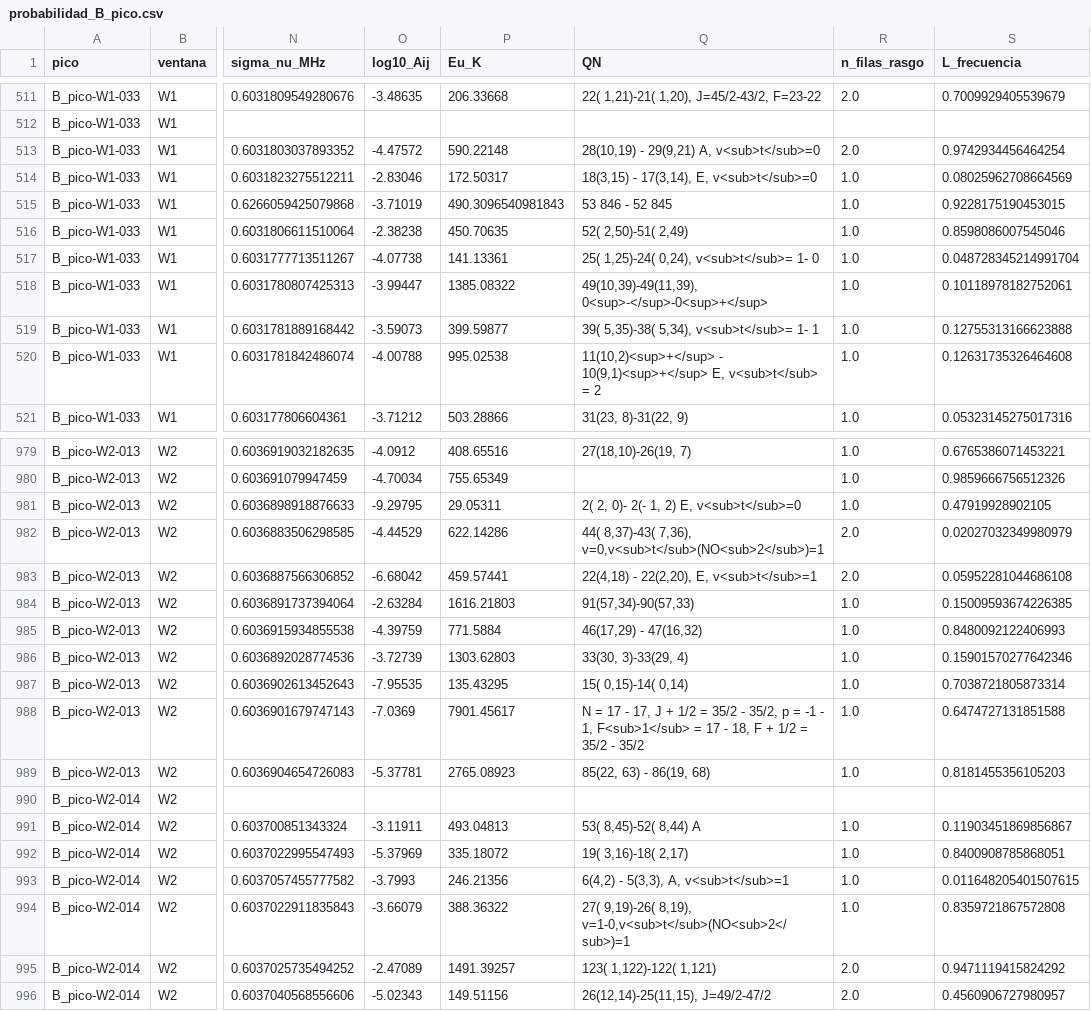
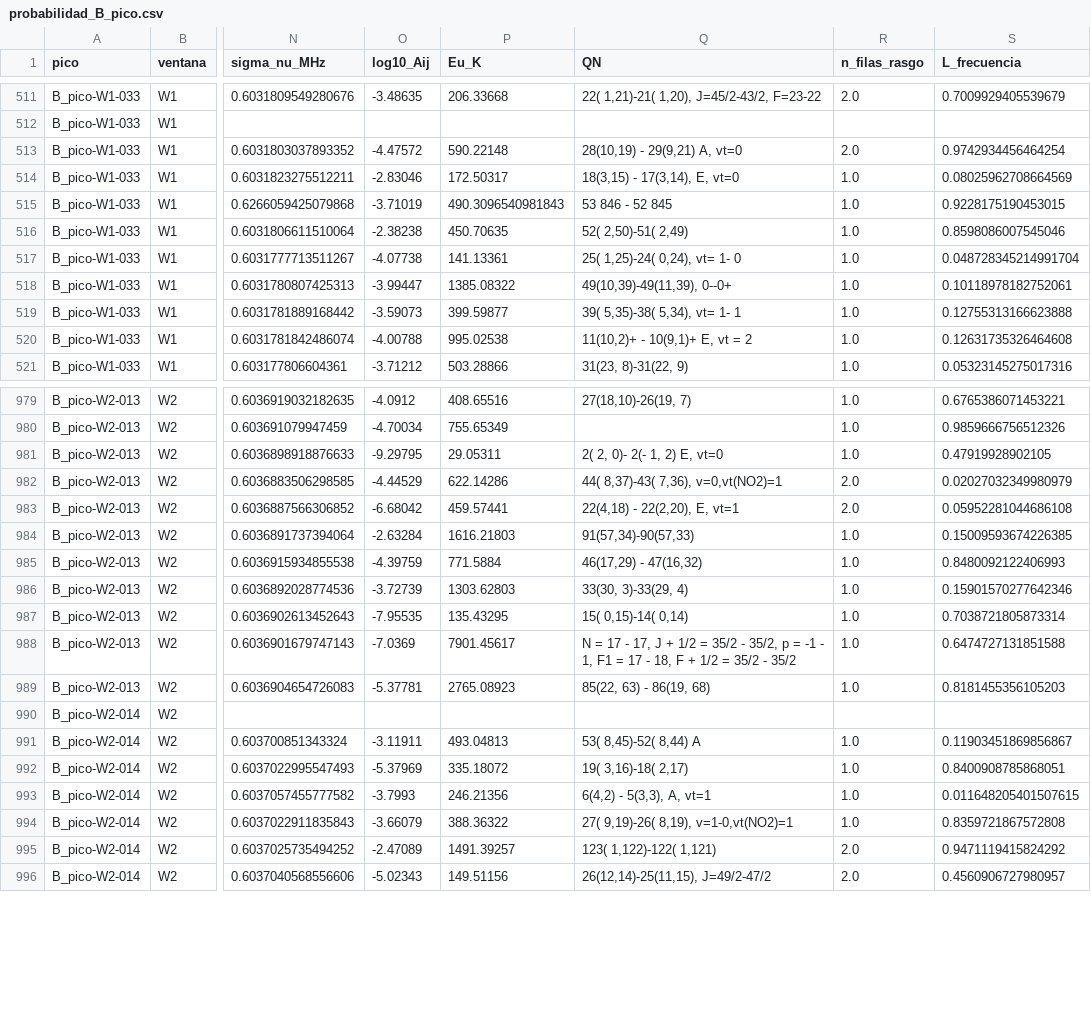
Before and after one commit to vanessaltrejo/astrohack, a CSV file: analysis/v3/outputs/probabilidad_B_pico.csv, drawn as a sheet; only a part is shown, gaps mark what is left out; the diff covers the shown part only; the diff names each change by its address in the sheet, - before the commit and + after, or states it on an @@ line.

```diff
--- a/analysis/v3/outputs/probabilidad_B_pico.csv
+++ b/analysis/v3/outputs/probabilidad_B_pico.csv
-Q513 (QN): 28(10,19) - 29(9,21) A, v<sub>t</sub>=0
+Q513 (QN): 28(10,19) - 29(9,21) A, vt=0
-Q514 (QN): 18(3,15) - 17(3,14), E, v<sub>t</sub>=0
+Q514 (QN): 18(3,15) - 17(3,14), E, vt=0
-Q517 (QN): 25( 1,25)-24( 0,24), v<sub>t</sub>= 1- 0
+Q517 (QN): 25( 1,25)-24( 0,24), vt= 1- 0
-Q518 (QN): 49(10,39)-49(11,39), 0<sup>-</sup>-0<sup>+</sup>
+Q518 (QN): 49(10,39)-49(11,39), 0--0+
-Q519 (QN): 39( 5,35)-38( 5,34), v<sub>t</sub>= 1- 1
+Q519 (QN): 39( 5,35)-38( 5,34), vt= 1- 1
-Q520 (QN): 11(10,2)<sup>+</sup> - 10(9,1)<sup>+</sup> E, v<sub>t</sub> = 2
+Q520 (QN): 11(10,2)+ - 10(9,1)+ E, vt = 2
-Q981 (QN): 2( 2, 0)- 2(- 1, 2) E, v<sub>t</sub>=0
+Q981 (QN): 2( 2, 0)- 2(- 1, 2) E, vt=0
-Q982 (QN): 44( 8,37)-43( 7,36), v=0,v<sub>t</sub>(NO<sub>2</sub>)=1
+Q982 (QN): 44( 8,37)-43( 7,36), v=0,vt(NO2)=1
-Q983 (QN): 22(4,18) - 22(2,20), E, v<sub>t</sub>=1
+Q983 (QN): 22(4,18) - 22(2,20), E, vt=1
-Q988 (QN): …- 1, F<sub>1</sub> = 17…
+Q988 (QN): …- 1, F1 = 17…
-Q993 (QN): 6(4,2) - 5(3,3), A, v<sub>t</sub>=1
+Q993 (QN): 6(4,2) - 5(3,3), A, vt=1
-Q994 (QN): …9,19)-26( 8,19), v=1-0,v<sub>t</sub>(NO<sub>2</sub>)=1
+Q994 (QN): …9,19)-26( 8,19), v=1-0,vt(NO2)=1
```
Also changed, not shown: 181 edited cells elsewhere in this file, analysis/v3/outputs/probabilidad_A.csv, analysis/v3/outputs/probabilidad_B_offset.csv, 13 other files.
